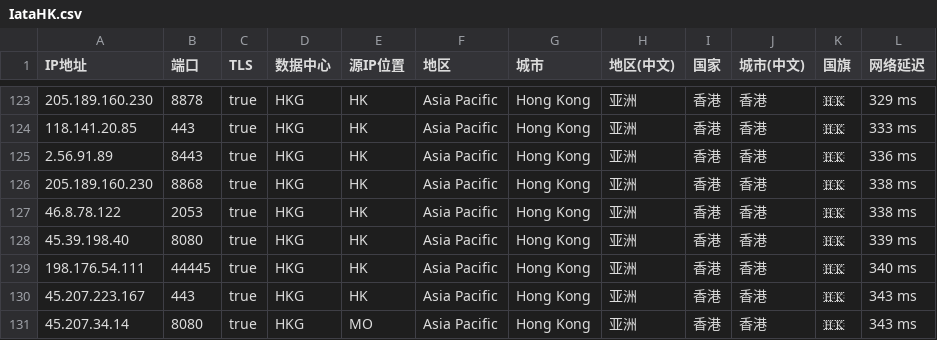
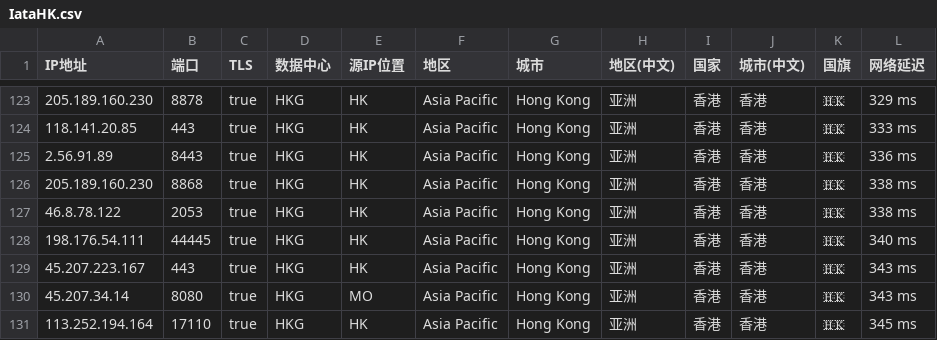
Before and after one commit to MR-DAzhi/WorkerVless2sub, a CSV file: IataHK.csv, drawn as a sheet; only a part is shown, gaps mark what is left out; the shorter side is filled out with more unchanged rows; the diff names each change by its address in the sheet, - before the commit and + after, or states it on an @@ line.

Commit message:
Update IataHK.csv

```diff
--- a/IataHK.csv
+++ b/IataHK.csv
-row 128: 45.39.198.40 | 8080 | true | HKG | HK | Asia Pacific | Hong Kong | 亚洲 | 香港 | 香港 | 🇭🇰 | 339 ms
```
